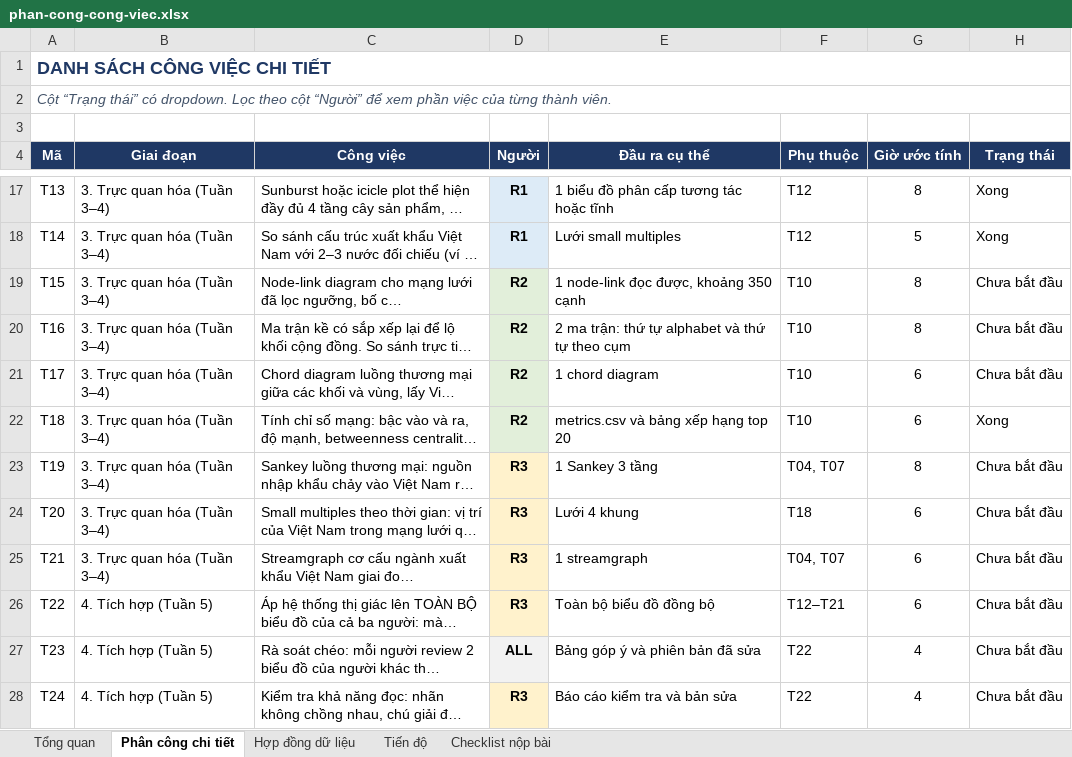
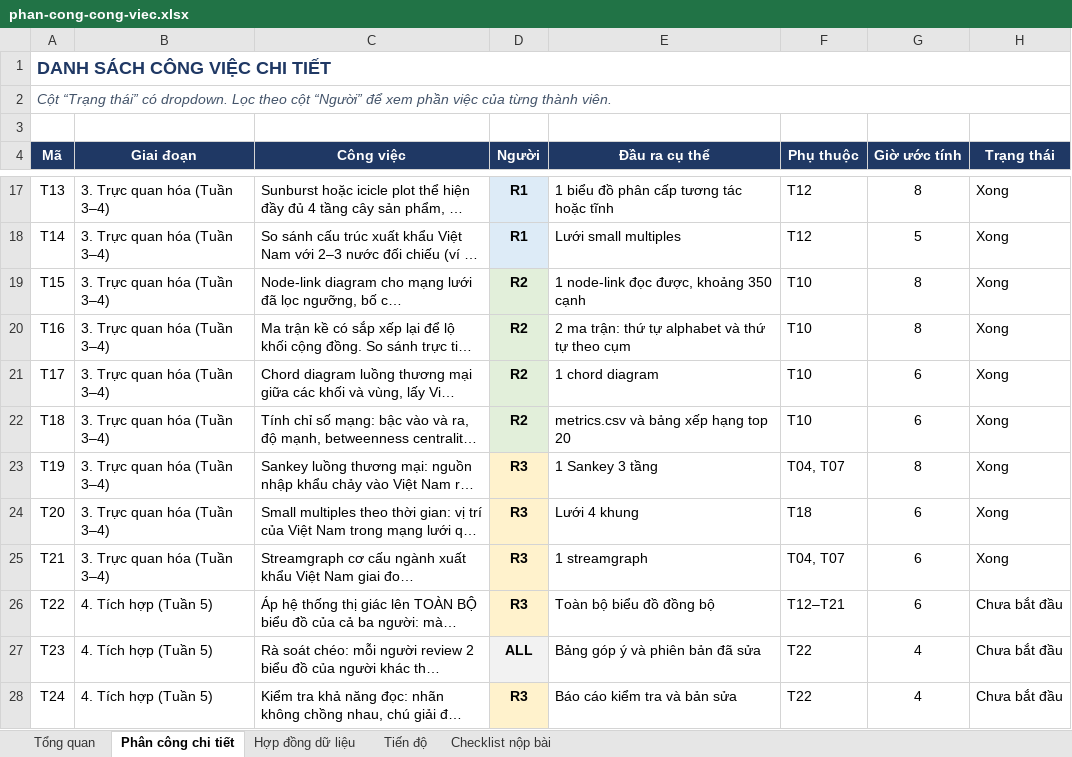
Before and after one commit to Dr-Vphuc/global-ecom, an Excel workbook: phan-cong-cong-viec.xlsx, sheet Phân công chi tiết, drawn as a sheet; only a part is shown, gaps mark what is left out; long unchanged cells end in …; values as stored, in another font and other column widths than the file's, no borders; the diff covers the shown part only; the diff names each change by its address in the sheet, - before the commit and + after, or states it on an @@ line.

Commit message:
Hoàn thành 7 biểu đồ còn thiếu, kiểm chất lượng dữ liệu và trang web
Biểu đồ mới (T09, T15, T16, T17, T19, T20, T21):
- phân bố bậc log-log: bác bỏ giả định mạng scale-free
- node-link và hai ma trận kề trên CÙNG 416 cạnh, để so hai họ biểu diễn
- chord 10 khối, Việt Nam tách riêng làm trọng tâm
- Sankey nhập/xuất, small multiples theo thời gian, streamgraph 10 ngành

T08 đổi hướng: Atlas và BACI đều dẫn xuất từ Comtrade nên không phải ba nguồn
độc lập. Thay bằng chênh lệch gương ngay trong dữ liệu. Kết quả 2093/2093 luồng
trùng khít, tức Atlas đã hòa giải số liệu và ta không tự đo được sai số của nó.

Cộng đồng mã hóa bằng ba nấc xám và ba hình dạng, không bằng màu: đã đo 7 bảng
3 màu ứng viên, bảng nào cũng tụt xuống ΔE 2,6-6,6 so với màu ngành gần nhất
khi mô phỏng mù màu.

Thêm docs/ket-luan-cho-thuyet-trinh.md, phuong-phap-luan.md (T25),
phat-hien.md (T26), cau-hoi-phan-bien.md (T29), và trang web tĩnh ở web/ (T27).

```diff
--- a/phan-cong-cong-viec.xlsx (sheet Phân công chi tiết)
+++ b/phan-cong-cong-viec.xlsx (sheet Phân công chi tiết)
-H19:H21 (Trạng thái): Chưa bắt đầu
+H19:H21 (Trạng thái): Xong
-H23:H25 (Trạng thái): Chưa bắt đầu
+H23:H25 (Trạng thái): Xong
```
Also changed, not shown: 7 edited cells elsewhere in this sheet, 32 other files.
